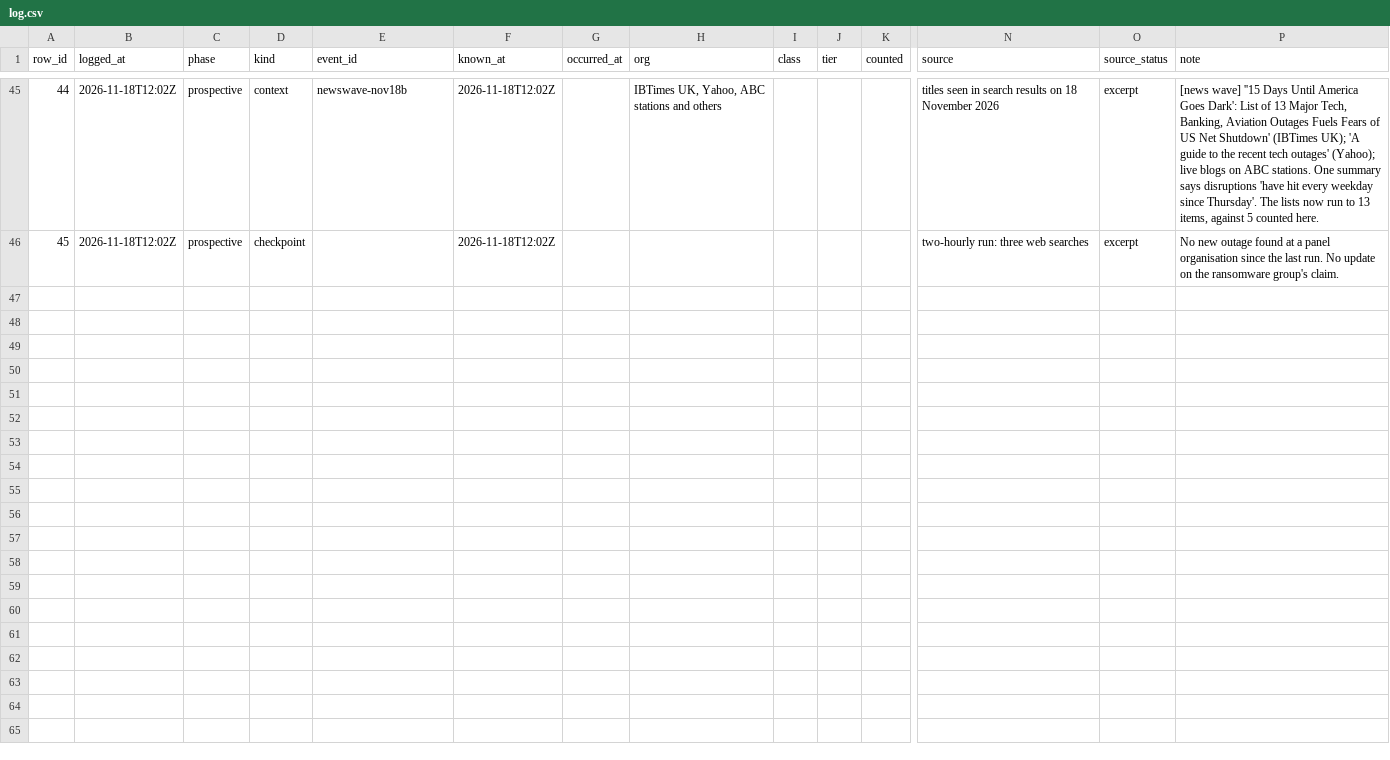
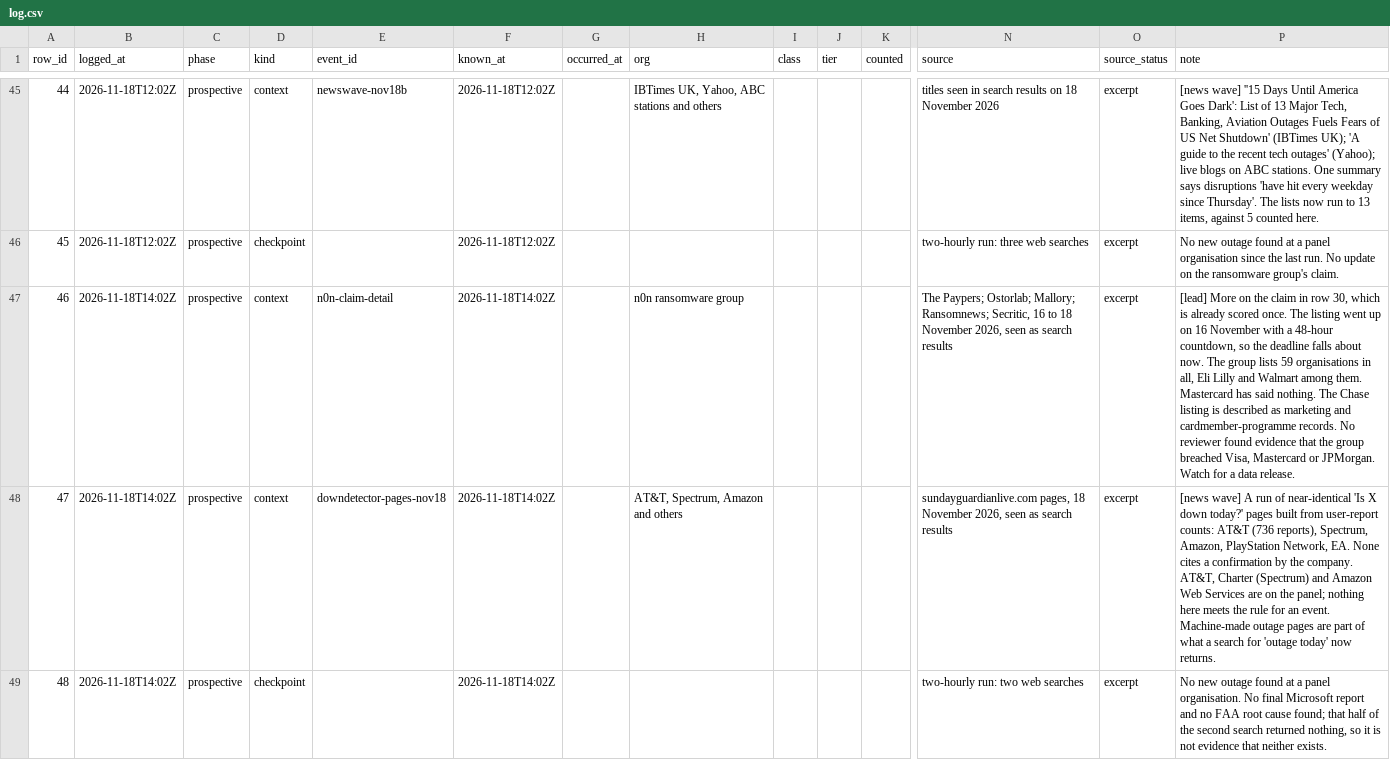
Before and after one commit to shumow/fridaythe13th-cyberattack-or-clusterfuck, a CSV file: log/log.csv, drawn as a sheet; only a part is shown, gaps mark what is left out; rows hold the shown columns only; the diff names each change by its address in the sheet, - before the commit and + after, or states it on an @@ line.

```diff
--- a/log/log.csv
+++ b/log/log.csv
+row 47: 46 | 2026-11-18T14:02Z | prospective | context | n0n-claim-detail | 2026-11-18T14:02Z |  | n0n ransomware group |  |  |  | The Paypers; Ostorlab; Mallory; Ransomnews; Secritic, 16 to 18 November 2026, seen as search results | excerpt | [lead] More on the claim in row 30, which is already scored once. The listing went up on 16 November with a 48-hour countdown, so the deadline falls about now. The group lists 59 organisations in all, Eli Lilly and Walmart among them. Mastercard has said nothing. The Chase listing is described as marketing and cardmember-programme records. No reviewer found evidence that the group breached Visa, Mastercard or JPMorgan. Watch for a data release.
+row 48: 47 | 2026-11-18T14:02Z | prospective | context | downdetector-pages-nov18 | 2026-11-18T14:02Z |  | AT&T, Spectrum, Amazon and others |  |  |  | sundayguardianlive.com pages, 18 November 2026, seen as search results | excerpt | [news wave] A run of near-identical 'Is X down today?' pages built from user-report counts: AT&T (736 reports), Spectrum, Amazon, PlayStation Network, EA. None cites a confirmation by the company. AT&T, Charter (Spectrum) and Amazon Web Services are on the panel; nothing here meets the rule for an event. Machine-made outage pages are part of what a search for 'outage today' now returns.
+row 49: 48 | 2026-11-18T14:02Z | prospective | checkpoint |  | 2026-11-18T14:02Z |  |  |  |  |  | two-hourly run: two web searches | excerpt | No new outage found at a panel organisation. No final Microsoft report and no FAA root cause found; that half of the second search returned nothing, so it is not evidence that neither exists.
```
Also changed, not shown: output/events-v1.csv, output/series-v1.csv, 3 other files.
